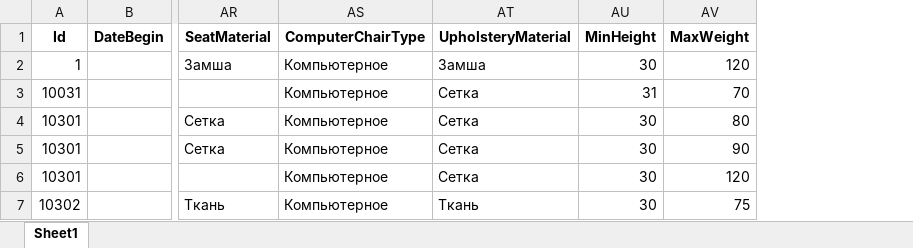
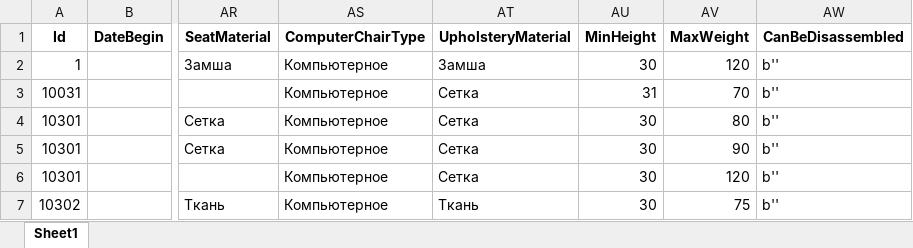
Before and after one commit to vlad615/Tabels, an Excel workbook: make_xl/data_xl/comp armchair.xlsx, sheet Sheet1, drawn as a sheet; only a part is shown, gaps mark what is left out; values as stored, in another font and other column widths than the file's, no borders; the diff covers the shown part only; the diff names each change by its address in the sheet, - before the commit and + after, or states it on an @@ line.

```diff
--- a/make_xl/data_xl/comp armchair.xlsx (sheet Sheet1)
+++ b/make_xl/data_xl/comp armchair.xlsx (sheet Sheet1)
+column AW (CanBeDisassembled), rows 2-7: all b''
```
Also changed, not shown: 1 added row elsewhere in this sheet, make_xl/data_xl/cabinet.xlsx, make_xl/data_xl/chairs.xlsx, 6 other files.
